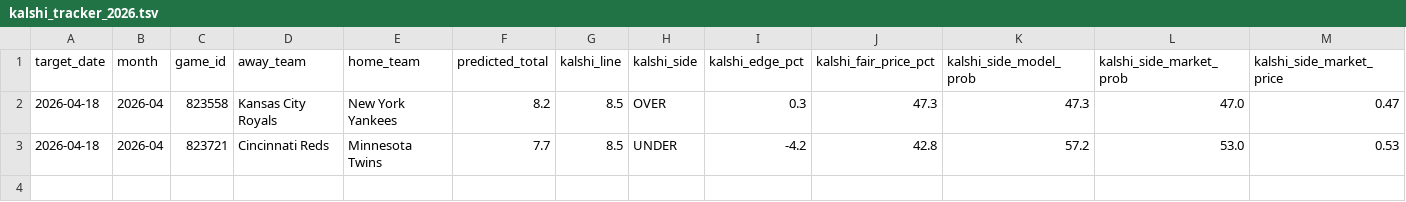
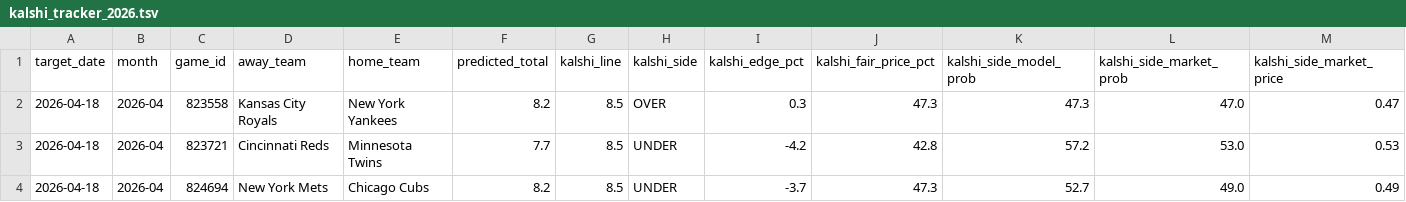
Before and after one commit to younim2837/mlb-totals-paper-track, a TSV file: paper_tracking/kalshi_tracker_2026.tsv, drawn as a sheet; only a part is shown; rows hold the shown columns only; the diff names each change by its address in the sheet, - before the commit and + after, or states it on an @@ line.

```diff
--- a/paper_tracking/kalshi_tracker_2026.tsv
+++ b/paper_tracking/kalshi_tracker_2026.tsv
+row 4: 2026-04-18 | 2026-04 | 824694 | New York Mets | Chicago Cubs | 8.2 | 8.5 | UNDER | -3.7 | 47.3 | 52.7 | 49.0 | 0.49
```
Also changed, not shown: paper_tracking/pregame_log_2026.tsv, predictions/2026-04-18-board.tsv, 6 other files.
